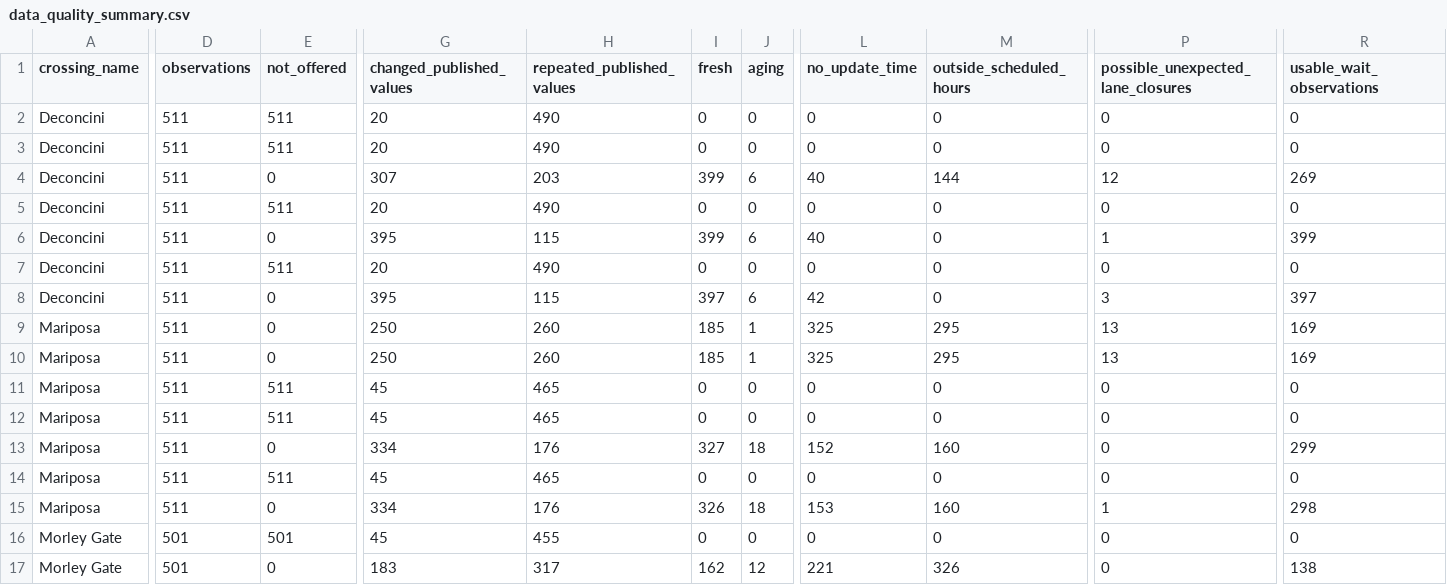
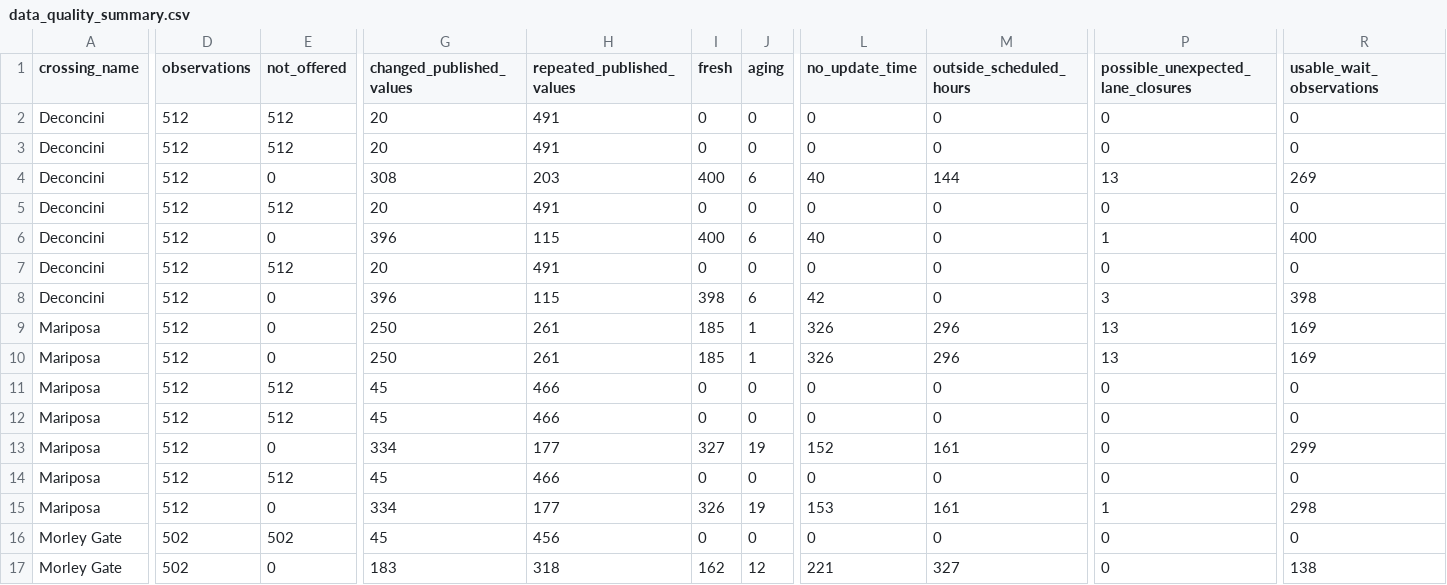
Before and after one commit to marlaconrad/nogales-border-research, a CSV file: reports/data_quality_summary.csv, drawn as a sheet; only a part is shown, gaps mark what is left out; the diff covers the shown part only; the diff names each change by its address in the sheet, - before the commit and + after, or states it on an @@ line.

```diff
--- a/reports/data_quality_summary.csv
+++ b/reports/data_quality_summary.csv
-D2:D15 (observations): 511
+D2:D15 (observations): 512
-E2:E3 (not_offered): 511
+E2:E3 (not_offered): 512
-H2:H3 (repeated_published_values): 490
+H2:H3 (repeated_published_values): 491
-G4 (changed_published_values): 307
+G4 (changed_published_values): 308
-I4 (fresh): 399
+I4 (fresh): 400
-P4: 12
+P4: 13
-E5 (not_offered): 511
+E5 (not_offered): 512
-H5 (repeated_published_values): 490
+H5 (repeated_published_values): 491
-G6 (changed_published_values): 395
+G6 (changed_published_values): 396
-I6 (fresh): 399
+I6 (fresh): 400
-R6 (usable_wait_observations): 399
+R6 (usable_wait_observations): 400
-E7 (not_offered): 511
+E7 (not_offered): 512
-H7 (repeated_published_values): 490
+H7 (repeated_published_values): 491
-G8 (changed_published_values): 395
+G8 (changed_published_values): 396
-I8 (fresh): 397
+I8 (fresh): 398
-R8 (usable_wait_observations): 397
+R8 (usable_wait_observations): 398
-H9:H10 (repeated_published_values): 260
+H9:H10 (repeated_published_values): 261
-L9:L10 (no_update_time): 325
+L9:L10 (no_update_time): 326
-M9:M10 (outside_scheduled_hours): 295
+M9:M10 (outside_scheduled_hours): 296
-E11:E12 (not_offered): 511
+E11:E12 (not_offered): 512
-H11:H12 (repeated_published_values): 465
+H11:H12 (repeated_published_values): 466
-H13 (repeated_published_values): 176
+H13 (repeated_published_values): 177
-J13 (aging): 18
+J13 (aging): 19
-M13 (outside_scheduled_hours): 160
+M13 (outside_scheduled_hours): 161
-E14 (not_offered): 511
+E14 (not_offered): 512
-H14 (repeated_published_values): 465
+H14 (repeated_published_values): 466
-H15 (repeated_published_values): 176
+H15 (repeated_published_values): 177
-J15 (aging): 18
+J15 (aging): 19
-M15 (outside_scheduled_hours): 160
+M15 (outside_scheduled_hours): 161
-D16:D17 (observations): 501
+D16:D17 (observations): 502
-E16 (not_offered): 501
+E16 (not_offered): 502
-H16 (repeated_published_values): 455
+H16 (repeated_published_values): 456
-H17 (repeated_published_values): 317
+H17 (repeated_published_values): 318
-M17 (outside_scheduled_hours): 326
+M17 (outside_scheduled_hours): 327
```
Also changed, not shown: 2 edited cells elsewhere in this file, 1 other file.
